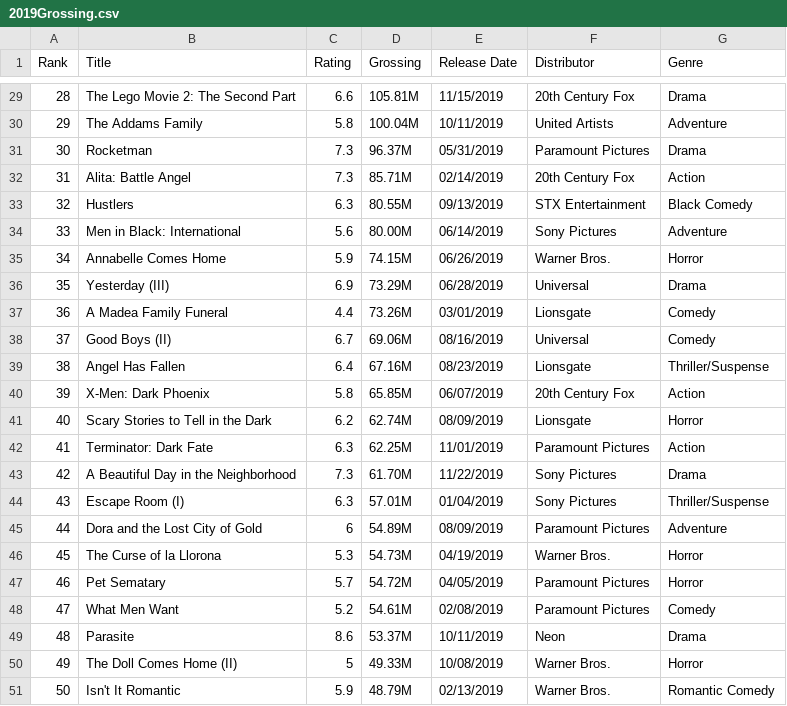
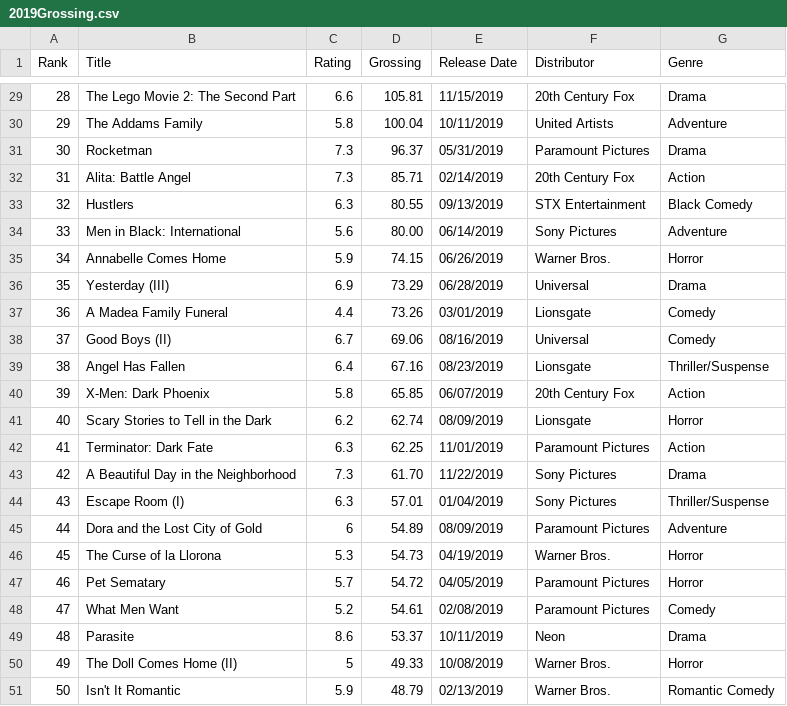
Before and after one commit to albertchen1/BoxOffice, a CSV file: app/assets/imports/2019Grossing.csv, drawn as a sheet; only a part is shown, gaps mark what is left out; the diff covers the shown part only.

Commit message:
grossing chart added

```diff
--- a/app/assets/imports/2019Grossing.csv
+++ b/app/assets/imports/2019Grossing.csv
@@ -29,23 +29,23 @@ Rank,Title,Rating,Grossing,Release Date,Distributor,Genre
-28,The Lego Movie 2: The Second Part,6.6,105.81M,11/15/2019,20th Century Fox,Drama
-29,The Addams Family,5.8,100.04M,10/11/2019,United Artists,Adventure
-30,Rocketman,7.3,96.37M,05/31/2019,Paramount Pictures,Drama
-31,Alita: Battle Angel,7.3,85.71M,02/14/2019,20th Century Fox,Action
-32,Hustlers,6.3,80.55M,09/13/2019,STX Entertainment,Black Comedy
-33,Men in Black: International,5.6,80.00M,06/14/2019,Sony Pictures,Adventure
-34,Annabelle Comes Home,5.9,74.15M,06/26/2019,Warner Bros.,Horror
-35,Yesterday (III),6.9,73.29M,06/28/2019,Universal,Drama
-36,A Madea Family Funeral,4.4,73.26M,03/01/2019,Lionsgate,Comedy
-37,Good Boys (II),6.7,69.06M,08/16/2019,Universal,Comedy
-38,Angel Has Fallen,6.4,67.16M,08/23/2019,Lionsgate,Thriller/Suspense
-39,X-Men: Dark Phoenix,5.8,65.85M,06/07/2019,20th Century Fox,Action
-40,Scary Stories to Tell in the Dark,6.2,62.74M,08/09/2019,Lionsgate,Horror
-41,Terminator: Dark Fate,6.3,62.25M,11/01/2019,Paramount Pictures,Action
-42,A Beautiful Day in the Neighborhood,7.3,61.70M,11/22/2019,Sony Pictures,Drama
-43,Escape Room (I),6.3,57.01M,01/04/2019,Sony Pictures,Thriller/Suspense
-44,Dora and the Lost City of Gold,6,54.89M,08/09/2019,Paramount Pictures,Adventure
-45,The Curse of la Llorona,5.3,54.73M,04/19/2019,Warner Bros.,Horror
-46,Pet Sematary,5.7,54.72M,04/05/2019,Paramount Pictures,Horror
-47,What Men Want,5.2,54.61M,02/08/2019,Paramount Pictures,Comedy
-48,Parasite,8.6,53.37M,10/11/2019,Neon,Drama
-49,The Doll Comes Home (II),5,49.33M,10/08/2019,Warner Bros.,Horror
-50,Isn't It Romantic,5.9,48.79M,02/13/2019,Warner Bros.,Romantic Comedy
+28,The Lego Movie 2: The Second Part,6.6,105.81,11/15/2019,20th Century Fox,Drama
+29,The Addams Family,5.8,100.04,10/11/2019,United Artists,Adventure
+30,Rocketman,7.3,96.37,05/31/2019,Paramount Pictures,Drama
+31,Alita: Battle Angel,7.3,85.71,02/14/2019,20th Century Fox,Action
+32,Hustlers,6.3,80.55,09/13/2019,STX Entertainment,Black Comedy
+33,Men in Black: International,5.6,80.00,06/14/2019,Sony Pictures,Adventure
+34,Annabelle Comes Home,5.9,74.15,06/26/2019,Warner Bros.,Horror
+35,Yesterday (III),6.9,73.29,06/28/2019,Universal,Drama
+36,A Madea Family Funeral,4.4,73.26,03/01/2019,Lionsgate,Comedy
+37,Good Boys (II),6.7,69.06,08/16/2019,Universal,Comedy
+38,Angel Has Fallen,6.4,67.16,08/23/2019,Lionsgate,Thriller/Suspense
+39,X-Men: Dark Phoenix,5.8,65.85,06/07/2019,20th Century Fox,Action
+40,Scary Stories to Tell in the Dark,6.2,62.74,08/09/2019,Lionsgate,Horror
+41,Terminator: Dark Fate,6.3,62.25,11/01/2019,Paramount Pictures,Action
+42,A Beautiful Day in the Neighborhood,7.3,61.70,11/22/2019,Sony Pictures,Drama
+43,Escape Room (I),6.3,57.01,01/04/2019,Sony Pictures,Thriller/Suspense
+44,Dora and the Lost City of Gold,6,54.89,08/09/2019,Paramount Pictures,Adventure
+45,The Curse of la Llorona,5.3,54.73,04/19/2019,Warner Bros.,Horror
+46,Pet Sematary,5.7,54.72,04/05/2019,Paramount Pictures,Horror
+47,What Men Want,5.2,54.61,02/08/2019,Paramount Pictures,Comedy
+48,Parasite,8.6,53.37,10/11/2019,Neon,Drama
+49,The Doll Comes Home (II),5,49.33,10/08/2019,Warner Bros.,Horror
+50,Isn't It Romantic,5.9,48.79,02/13/2019,Warner Bros.,Romantic Comedy
```
Also changed, not shown: 27 edited cells elsewhere in this file, 8 other files.
